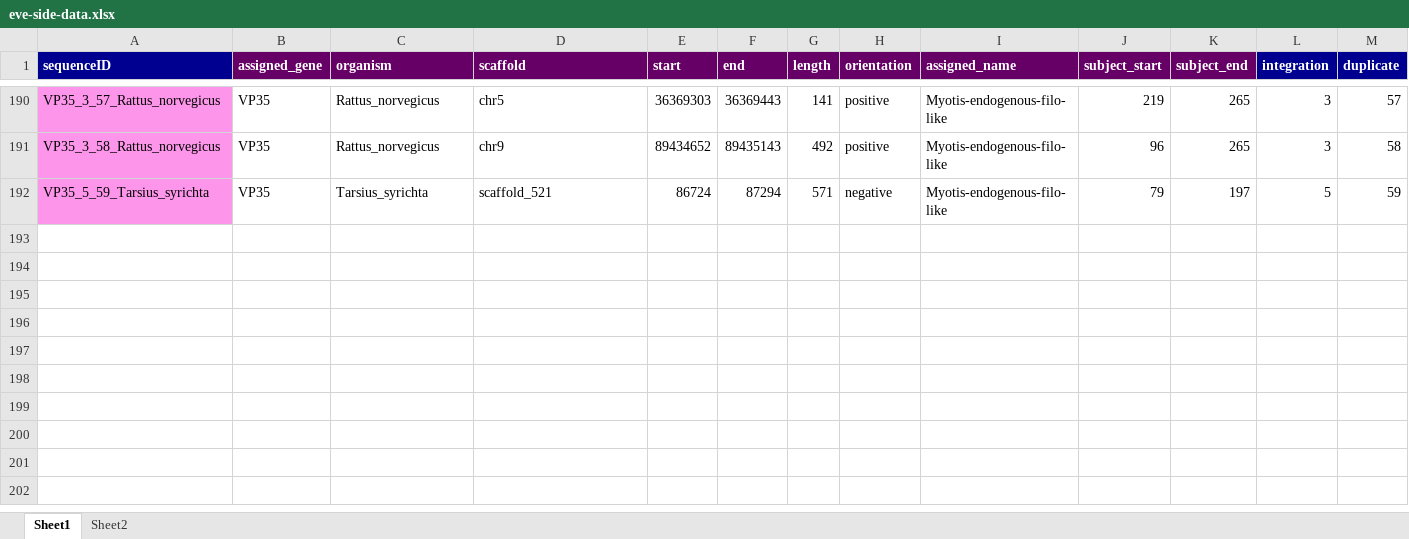
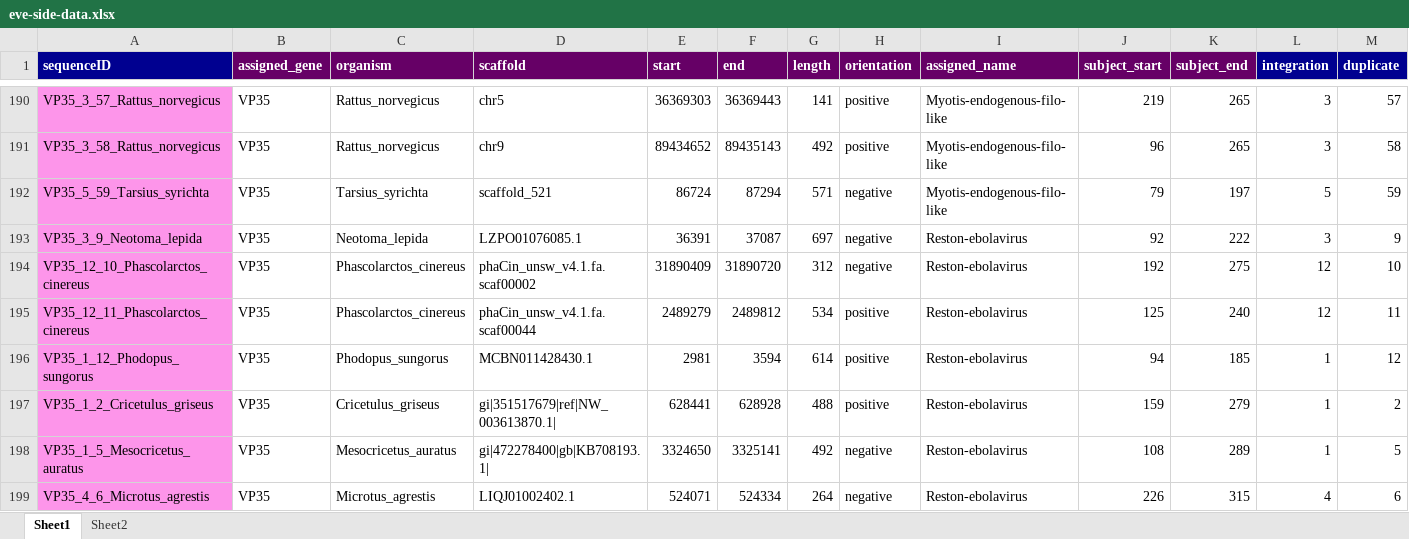
Before and after one commit to giffordlabcvr/Filoviridae-GLUE, an Excel workbook: tabular/eve-side-data.xlsx, sheet Sheet1, drawn as a sheet; only a part is shown, gaps mark what is left out; values as stored, in another font and other column widths than the file's, no borders; the diff names each change by its address in the sheet, - before the commit and + after, or states it on an @@ line.

```diff
--- a/tabular/eve-side-data.xlsx (sheet Sheet1)
+++ b/tabular/eve-side-data.xlsx (sheet Sheet1)
+row 193: VP35_3_9_Neotoma_lepida | VP35 | Neotoma_lepida | LZPO01076085.1 | 36391 | 37087 | 697 | negative | Reston-ebolavirus | 92 | 222 | 3 | 9
+row 194: VP35_12_10_Phascolarctos_cinereus | VP35 | Phascolarctos_cinereus | phaCin_unsw_v4.1.fa.scaf00002 | 31890409 | 31890720 | 312 | negative | Reston-ebolavirus | 192 | 275 | 12 | 10
+row 195: VP35_12_11_Phascolarctos_cinereus | VP35 | Phascolarctos_cinereus | phaCin_unsw_v4.1.fa.scaf00044 | 2489279 | 2489812 | 534 | positive | Reston-ebolavirus | 125 | 240 | 12 | 11
+row 196: VP35_1_12_Phodopus_sungorus | VP35 | Phodopus_sungorus | MCBN011428430.1 | 2981 | 3594 | 614 | positive | Reston-ebolavirus | 94 | 185 | 1 | 12
+row 197: VP35_1_2_Cricetulus_griseus | VP35 | Cricetulus_griseus | gi|351517679|ref|NW_003613870.1| | 628441 | 628928 | 488 | positive | Reston-ebolavirus | 159 | 279 | 1 | 2
+row 198: VP35_1_5_Mesocricetus_auratus | VP35 | Mesocricetus_auratus | gi|472278400|gb|KB708193.1| | 3324650 | 3325141 | 492 | negative | Reston-ebolavirus | 108 | 289 | 1 | 5
+row 199: VP35_4_6_Microtus_agrestis | VP35 | Microtus_agrestis | LIQJ01002402.1 | 524071 | 524334 | 264 | negative | Reston-ebolavirus | 226 | 315 | 4 | 6
```
Also changed, not shown: sheet Sheet2, 11 other files.
